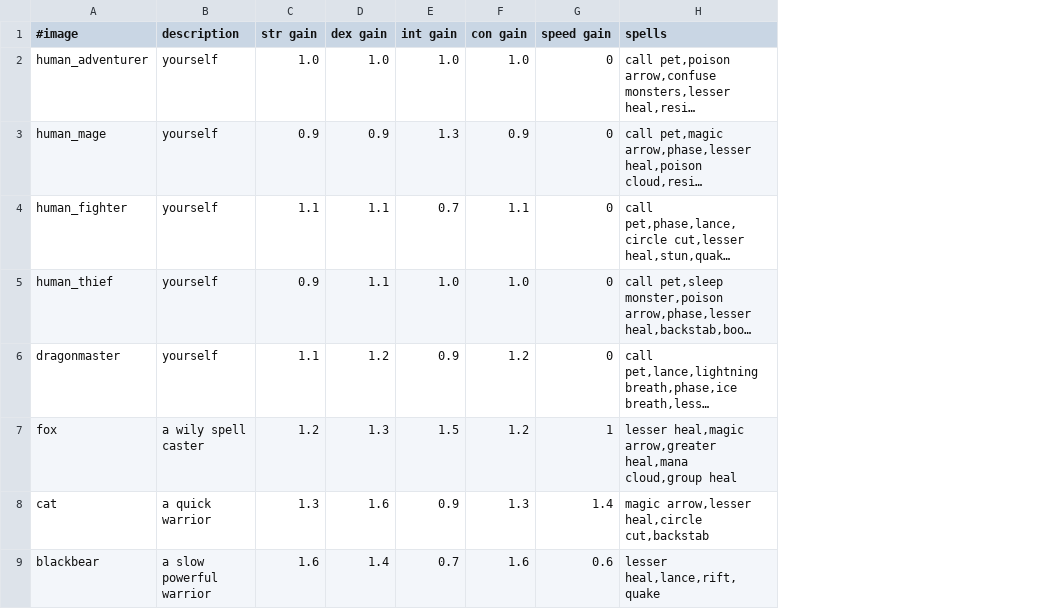
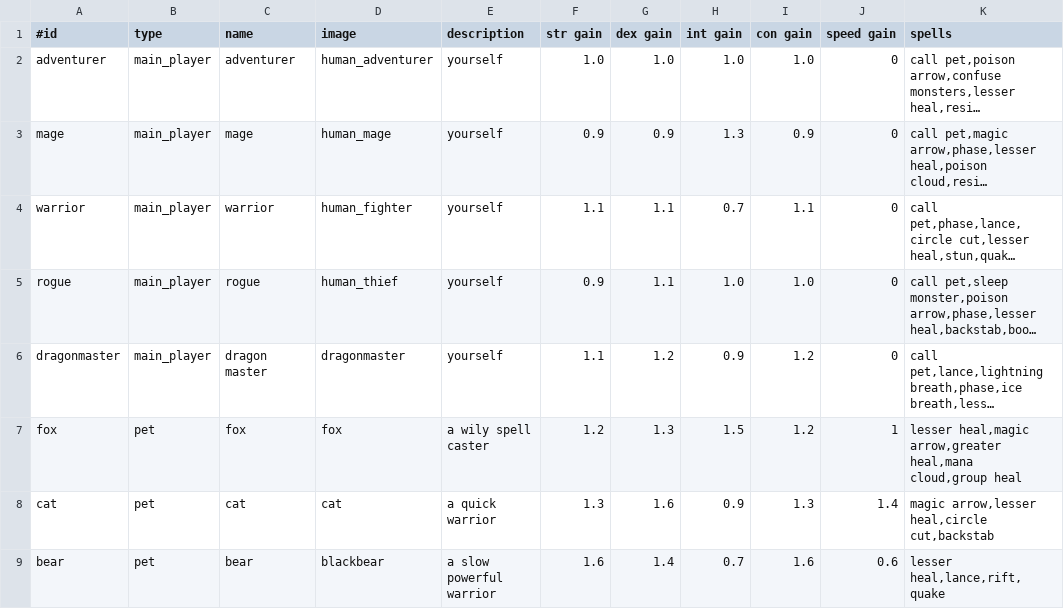
Before and after one commit to jonathanacross/pow, a TSV file: src/main/resources/data/characters.tsv, drawn as a sheet; long unchanged cells end in …; addresses are those after the commit; the diff names each change by its address in the sheet, - before the commit and + after, or states it on an @@ line.

Commit message:
fix missing columns in character data

```diff
--- a/src/main/resources/data/characters.tsv
+++ b/src/main/resources/data/characters.tsv
+column A (#id), rows 2-9: adventurer | mage | warrior | rogue | dragonmaster | fox | cat | bear
+column B (type), rows 2-9: main_player | main_player | main_player | main_player | main_player | pet | pet | pet
+column C (name), rows 2-9: adventurer | mage | warrior | rogue | dragon master | fox | cat | bear
-D1: #image
+D1: image
```
